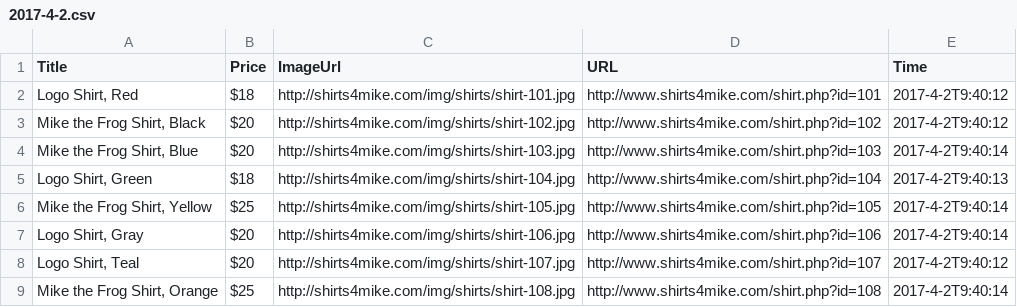
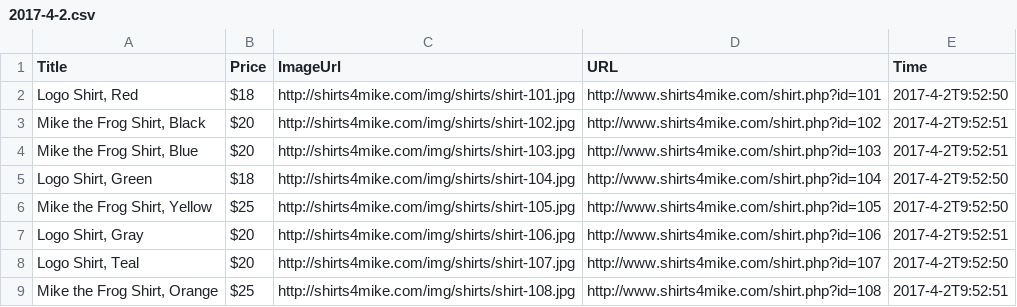
Before and after one commit to ryanosten/content_scraper, a CSV file: data/2017-4-2.csv, drawn as a sheet.

```diff
--- a/data/2017-4-2.csv
+++ b/data/2017-4-2.csv
@@ -1,9 +1,9 @@
 "Title","Price","ImageUrl","URL","Time"
-"Logo Shirt, Red","$18","http://shirts4mike.com/img/shirts/shirt-101.jpg","http://www.shirts4mike.com/shirt.php?id=101","2017-4-2T9:40:12"
-"Mike the Frog Shirt, Black","$20","http://shirts4mike.com/img/shirts/shirt-102.jpg","http://www.shirts4mike.com/shirt.php?id=102","2017-4-2T9:40:12"
-"Mike the Frog Shirt, Blue","$20","http://shirts4mike.com/img/shirts/shirt-103.jpg","http://www.shirts4mike.com/shirt.php?id=103","2017-4-2T9:40:14"
-"Logo Shirt, Green","$18","http://shirts4mike.com/img/shirts/shirt-104.jpg","http://www.shirts4mike.com/shirt.php?id=104","2017-4-2T9:40:13"
-"Mike the Frog Shirt, Yellow","$25","http://shirts4mike.com/img/shirts/shirt-105.jpg","http://www.shirts4mike.com/shirt.php?id=105","2017-4-2T9:40:14"
-"Logo Shirt, Gray","$20","http://shirts4mike.com/img/shirts/shirt-106.jpg","http://www.shirts4mike.com/shirt.php?id=106","2017-4-2T9:40:14"
-"Logo Shirt, Teal","$20","http://shirts4mike.com/img/shirts/shirt-107.jpg","http://www.shirts4mike.com/shirt.php?id=107","2017-4-2T9:40:12"
-"Mike the Frog Shirt, Orange","$25","http://shirts4mike.com/img/shirts/shirt-108.jpg","http://www.shirts4mike.com/shirt.php?id=108","2017-4-2T9:40:14"
+"Logo Shirt, Red","$18","http://shirts4mike.com/img/shirts/shirt-101.jpg","http://www.shirts4mike.com/shirt.php?id=101","2017-4-2T9:52:50"
+"Mike the Frog Shirt, Black","$20","http://shirts4mike.com/img/shirts/shirt-102.jpg","http://www.shirts4mike.com/shirt.php?id=102","2017-4-2T9:52:51"
+"Mike the Frog Shirt, Blue","$20","http://shirts4mike.com/img/shirts/shirt-103.jpg","http://www.shirts4mike.com/shirt.php?id=103","2017-4-2T9:52:51"
+"Logo Shirt, Green","$18","http://shirts4mike.com/img/shirts/shirt-104.jpg","http://www.shirts4mike.com/shirt.php?id=104","2017-4-2T9:52:50"
+"Mike the Frog Shirt, Yellow","$25","http://shirts4mike.com/img/shirts/shirt-105.jpg","http://www.shirts4mike.com/shirt.php?id=105","2017-4-2T9:52:50"
+"Logo Shirt, Gray","$20","http://shirts4mike.com/img/shirts/shirt-106.jpg","http://www.shirts4mike.com/shirt.php?id=106","2017-4-2T9:52:51"
+"Logo Shirt, Teal","$20","http://shirts4mike.com/img/shirts/shirt-107.jpg","http://www.shirts4mike.com/shirt.php?id=107","2017-4-2T9:52:50"
+"Mike the Frog Shirt, Orange","$25","http://shirts4mike.com/img/shirts/shirt-108.jpg","http://www.shirts4mike.com/shirt.php?id=108","2017-4-2T9:52:51"
```
Also changed, not shown: 1 other file.
